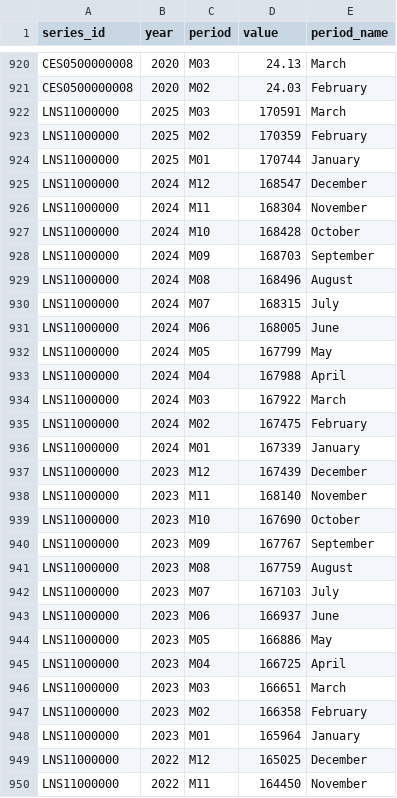
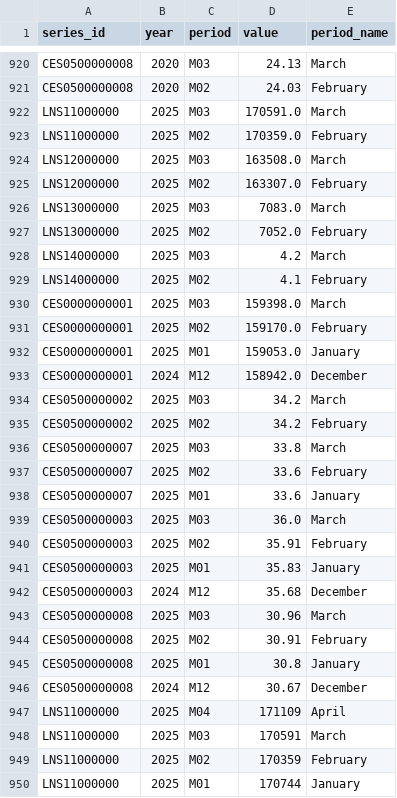
Before and after one commit to msroudsari/BLS-dashboard, a CSV file: bls_data.csv, drawn as a sheet; only a part is shown, gaps mark what is left out; the shorter side is filled out with more unchanged rows; the diff covers the shown part only.

```diff
--- a/bls_data.csv
+++ b/bls_data.csv
@@ -921,2 +921,28 @@ CES0500000008,2020,M03,24.13,March
 CES0500000008,2020,M02,24.03,February
+LNS11000000,2025,M03,170591.0,March
+LNS11000000,2025,M02,170359.0,February
+LNS12000000,2025,M03,163508.0,March
+LNS12000000,2025,M02,163307.0,February
+LNS13000000,2025,M03,7083.0,March
+LNS13000000,2025,M02,7052.0,February
+LNS14000000,2025,M03,4.2,March
+LNS14000000,2025,M02,4.1,February
+CES0000000001,2025,M03,159398.0,March
+CES0000000001,2025,M02,159170.0,February
+CES0000000001,2025,M01,159053.0,January
+CES0000000001,2024,M12,158942.0,December
+CES0500000002,2025,M03,34.2,March
+CES0500000002,2025,M02,34.2,February
+CES0500000007,2025,M03,33.8,March
+CES0500000007,2025,M02,33.6,February
+CES0500000007,2025,M01,33.6,January
+CES0500000003,2025,M03,36.0,March
+CES0500000003,2025,M02,35.91,February
+CES0500000003,2025,M01,35.83,January
+CES0500000003,2024,M12,35.68,December
+CES0500000008,2025,M03,30.96,March
+CES0500000008,2025,M02,30.91,February
+CES0500000008,2025,M01,30.8,January
+CES0500000008,2024,M12,30.67,December
+LNS11000000,2025,M04,171109,April
 LNS11000000,2025,M03,170591,March
```
Also changed, not shown: 8 added rows and 4 edited cells elsewhere in this file.
